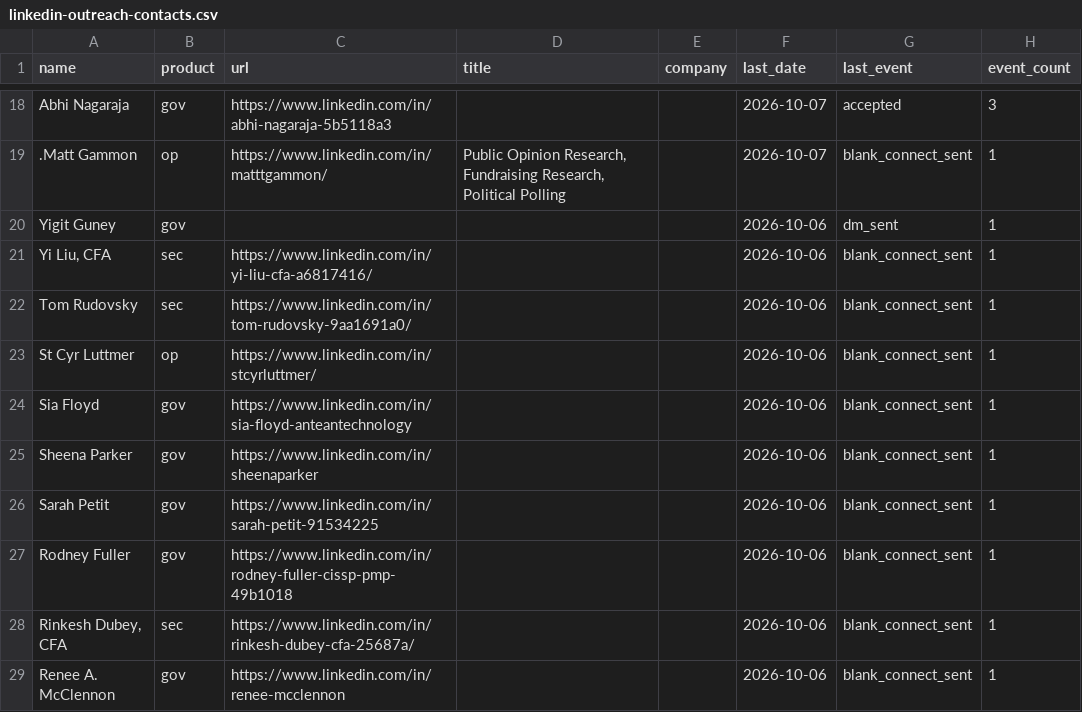
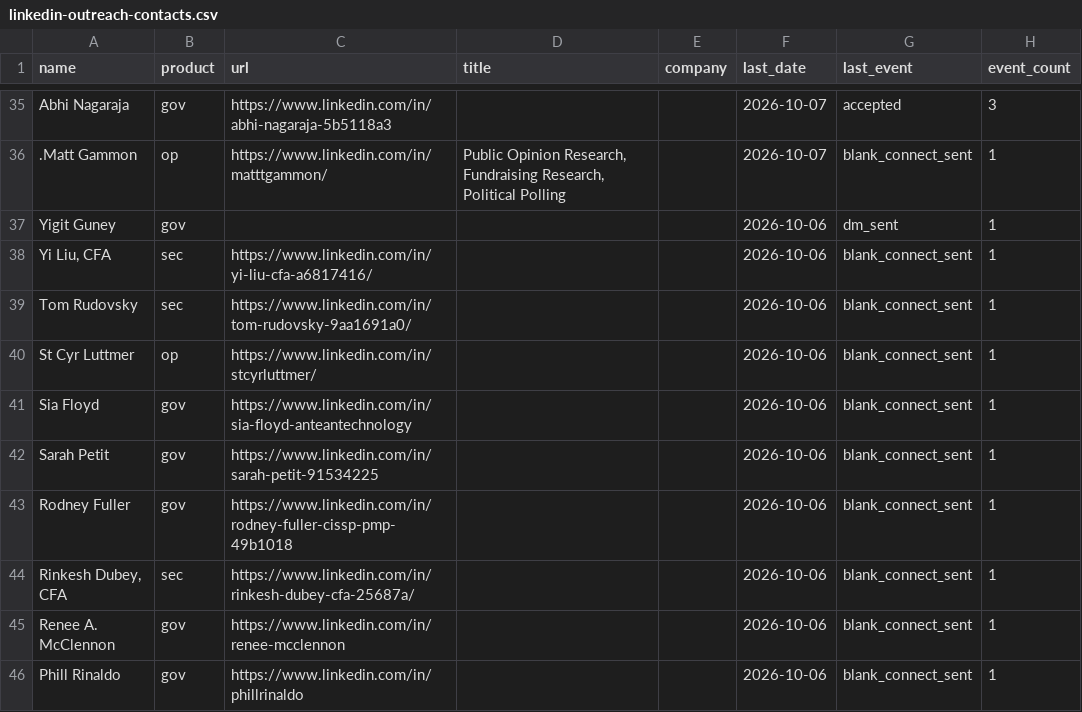
Before and after one commit to agentstructure/linkedin-dashboard, a CSV file: linkedin-outreach-contacts.csv, drawn as a sheet; only a part is shown, gaps mark what is left out; the shorter side is filled out with more unchanged rows; the diff covers the shown part only.

Commit message:
Daily dashboard refresh 2026-10-08 (metrics + contacts)

```diff
--- a/linkedin-outreach-contacts.csv
+++ b/linkedin-outreach-contacts.csv
@@ -24,3 +41,2 @@ St Cyr Luttmer,op,https://www.linkedin.com/in/stcyrluttmer/,,,2026-10-06,blank_c
 Sia Floyd,gov,https://www.linkedin.com/in/sia-floyd-anteantechnology,,,2026-10-06,blank_connect_sent,1
-Sheena Parker,gov,https://www.linkedin.com/in/sheenaparker,,,2026-10-06,blank_connect_sent,1
 Sarah Petit,gov,https://www.linkedin.com/in/sarah-petit-91534225,,,2026-10-06,blank_connect_sent,1
```
Also changed, not shown: 17 added rows and 2 removed rows elsewhere in this file, 1 other file.
